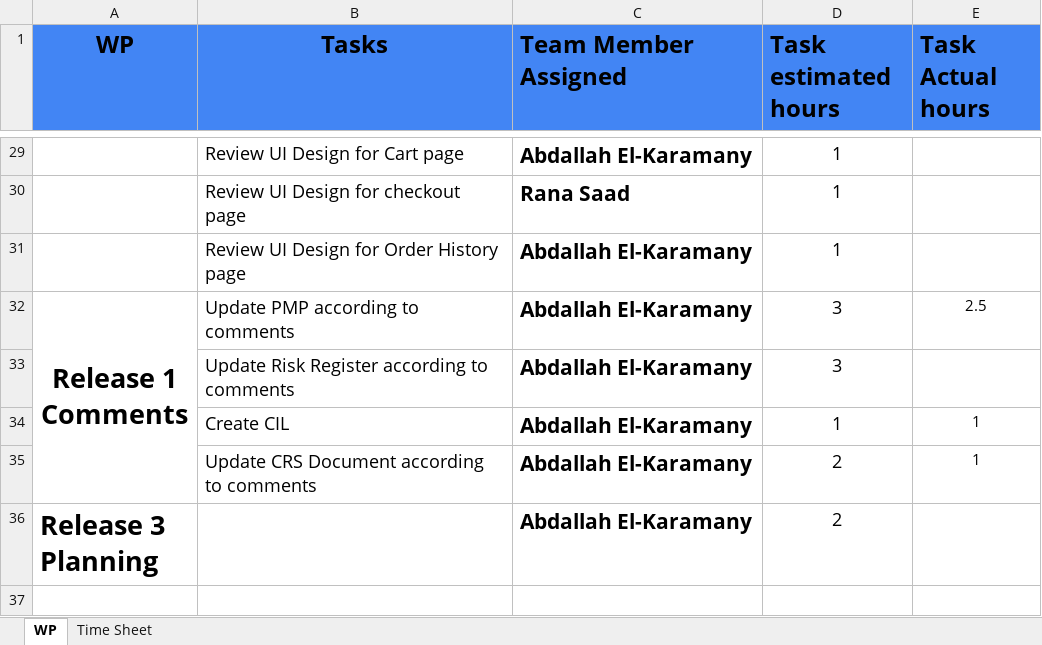
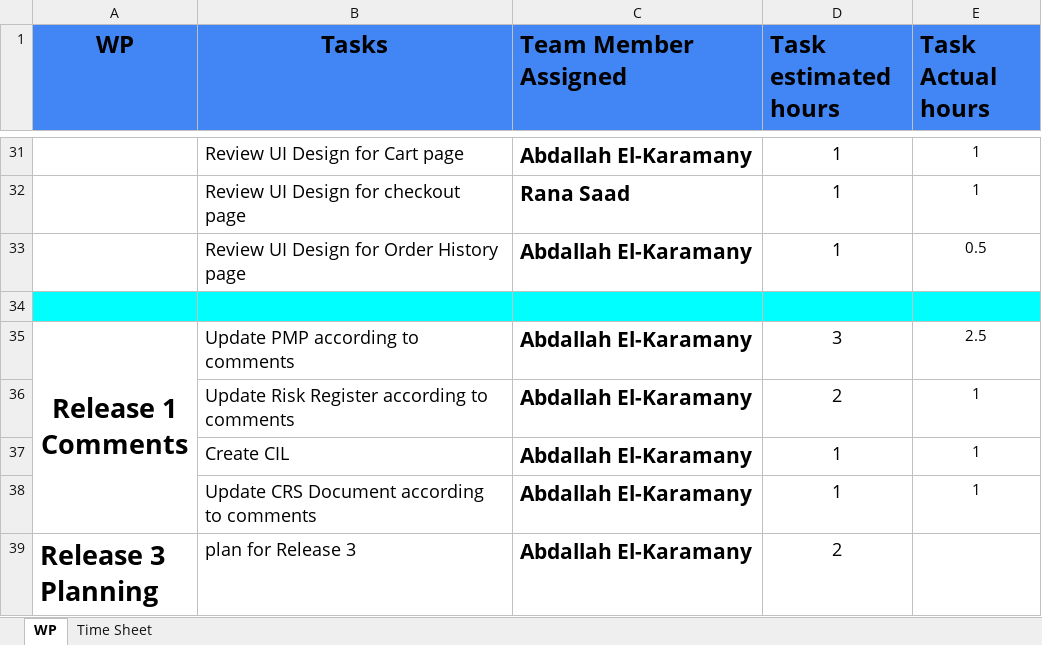
Before and after one commit to abdallahEl-Karamany/Online-Mobile-Store-WebSite, an Excel workbook: Release Planning/Release_2 planning.xlsx, sheet WP, drawn as a sheet; only a part is shown, gaps mark what is left out; values as stored, in another font and other column widths than the file's, no borders; addresses are those after the commit; the diff covers the shown part only; the diff names each change by its address in the sheet, - before the commit and + after, or states it on an @@ line.

```diff
--- a/Release Planning/Release_2 planning.xlsx (sheet WP)
+++ b/Release Planning/Release_2 planning.xlsx (sheet WP)
-E31:E32 (Task Actual hours): (empty)
+E31:E32 (Task Actual hours): 1
-E33 (Task Actual hours): (empty)
+E33 (Task Actual hours): 0.5
+row 34: (empty)
-D36 (Task estimated hours): 3
+D36 (Task estimated hours): 2
-E36 (Task Actual hours): (empty)
+E36 (Task Actual hours): 1
-D38 (Task estimated hours): 2
+D38 (Task estimated hours): 1
-B39 (Tasks): (empty)
+B39 (Tasks): plan for Release 3
```
Also changed, not shown: 2 added rows, 21 edited cells and cell formats elsewhere in this sheet, sheet Time Sheet.
